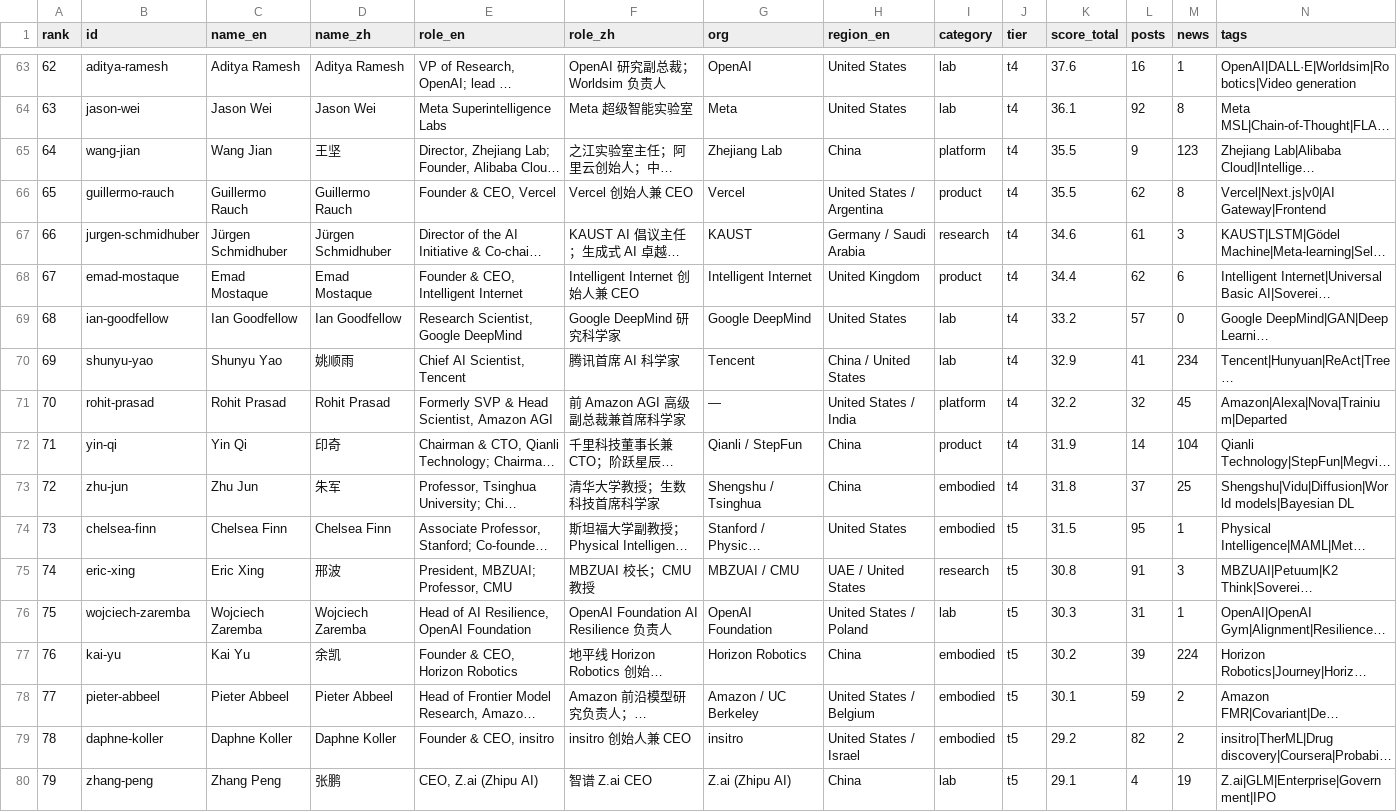
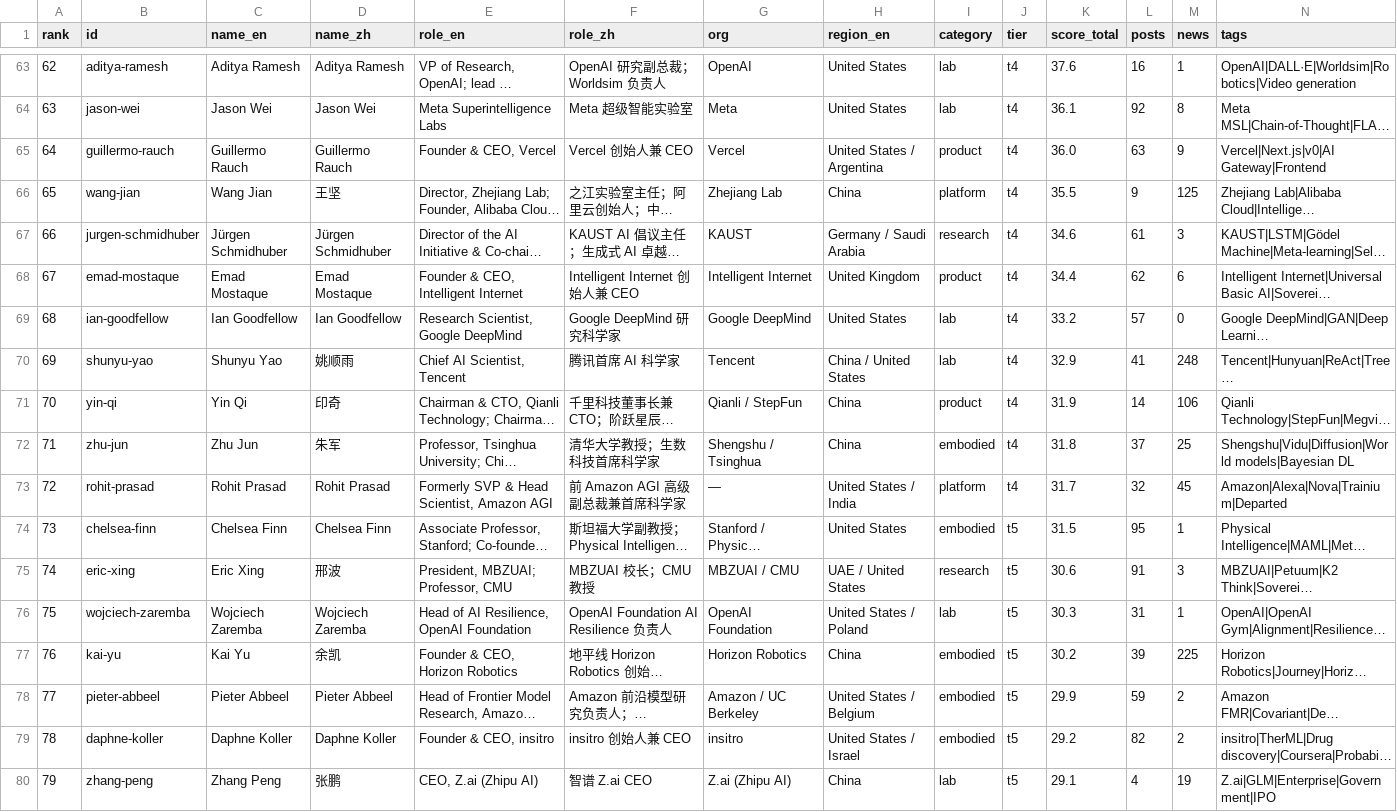
Before and after one commit to Hanc1999/top100-ai-leaders-hub, a CSV file: data/index.csv, drawn as a sheet; only a part is shown, gaps mark what is left out; long unchanged cells end in …; removed rows and columns are numbered as before the commit, all else as after; the diff covers the shown part only; the diff names each change by its address in the sheet, - before the commit and + after, or states it on an @@ line.

```diff
--- a/data/index.csv
+++ b/data/index.csv
+row 65: 64 | guillermo-rauch | Guillermo Rauch | Guillermo Rauch | Founder & CEO, Vercel | Vercel 创始人兼 CEO | Vercel | United States / Argentina | product | t4 | 36.0 | 63 | 9 | Vercel|Next.js|v0|AI Gateway|Frontend
-A66 (rank): 64
+A66 (rank): 65
-M66 (news): 123
+M66 (news): 125
-row 66: 65 | guillermo-rauch | Guillermo Rauch | Guillermo Rauch | Founder & CEO, Vercel | Vercel 创始人兼 CEO | Vercel | United States / Argentina | product | t4 | 35.5 | 62 | 8 | Vercel|Next.js|v0|AI Gateway|Frontend
-M70 (news): 234
+M70 (news): 248
-row 71: 70 | rohit-prasad | Rohit Prasad | Rohit Prasad | Formerly SVP & Head Scientist, Amazon AGI | 前 Amazon AGI 高级副总裁兼首席科学家 | — | United States / India | platform | t4 | 32.2 | 32 | 45 | Amazon|Alexa|Nova|Trainium|Departed
-A71 (rank): 71
+A71 (rank): 70
-M71 (news): 104
+M71 (news): 106
-A72 (rank): 72
+A72 (rank): 71
+row 73: 72 | rohit-prasad | Rohit Prasad | Rohit Prasad | Formerly SVP & Head Scientist, Amazon AGI | 前 Amazon AGI 高级副总裁兼首席科学家 | — | United States / India | platform | t4 | 31.7 | 32 | 45 | Amazon|Alexa|Nova|Trainium|Departed
-K75 (score_total): 30.8
+K75 (score_total): 30.6
-M77 (news): 224
+M77 (news): 225
-K78 (score_total): 30.1
+K78 (score_total): 29.9
```
Also changed, not shown: 2 added rows, 2 removed rows and 45 edited cells elsewhere in this file, 52 other files.
